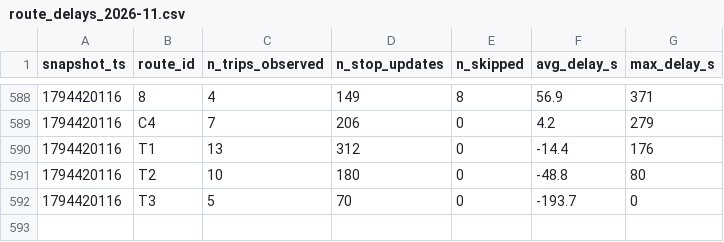
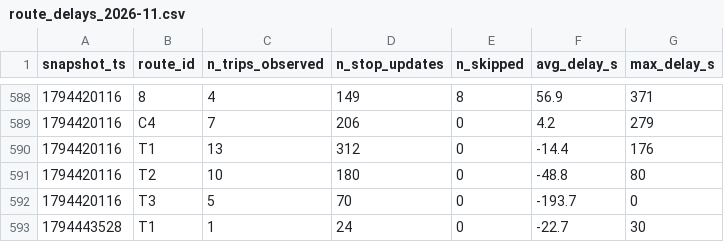
Before and after one commit to eric-lefebvre/smart-mobility-lemans, a CSV file: data/history/route_delays_2026-11.csv, drawn as a sheet; only a part is shown, gaps mark what is left out; the diff names each change by its address in the sheet, - before the commit and + after, or states it on an @@ line.

```diff
--- a/data/history/route_delays_2026-11.csv
+++ b/data/history/route_delays_2026-11.csv
+row 593: 1794443528 | T1 | 1 | 24 | 0 | -22.7 | 30
```
Also changed, not shown: 1 other file.
